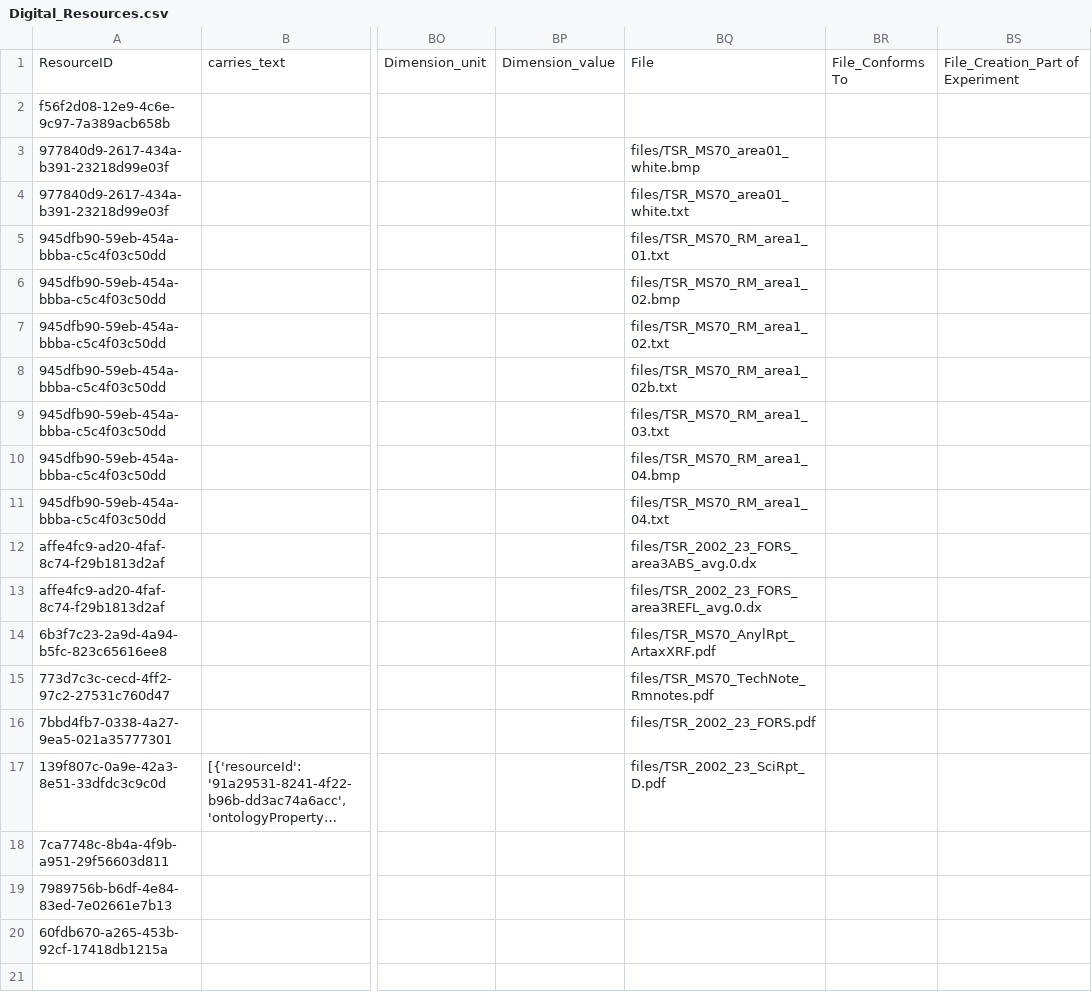
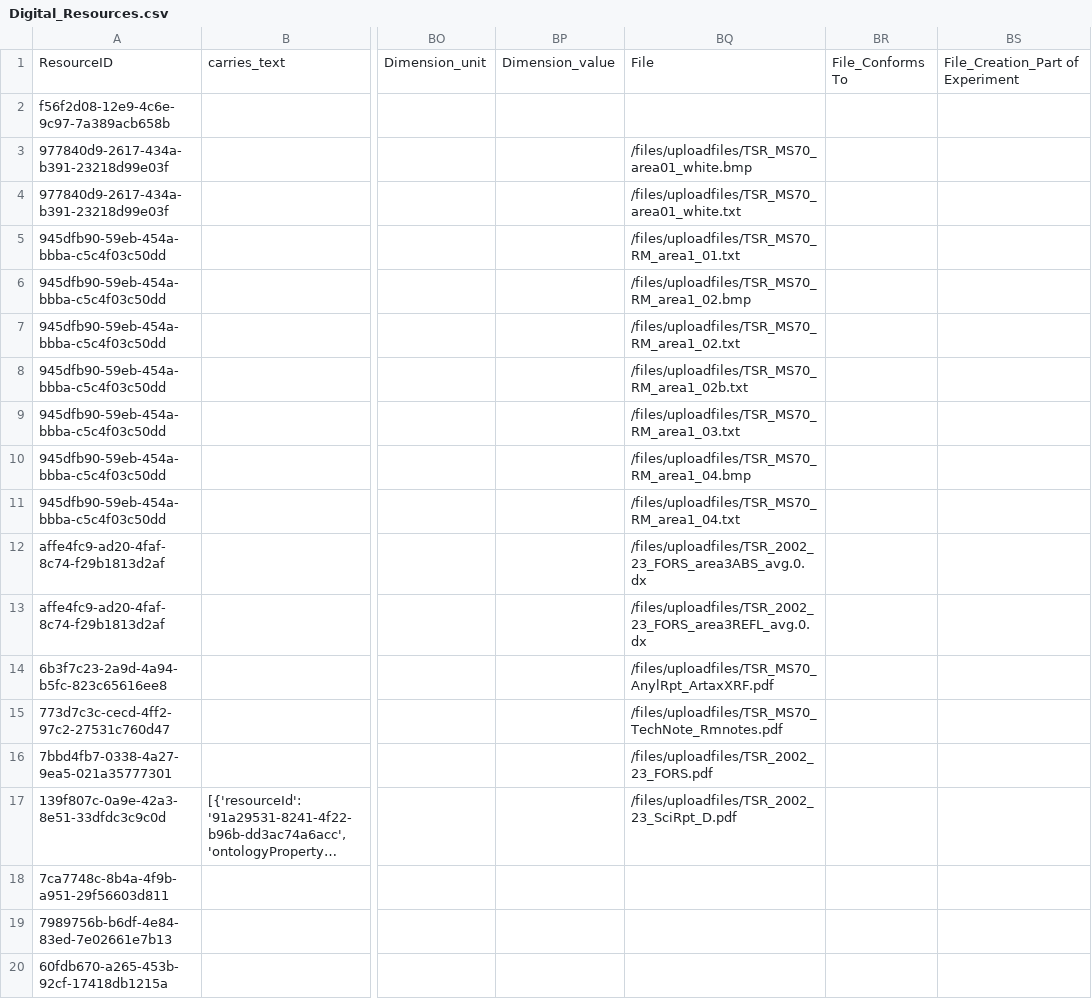
Before and after one commit to archesproject/arches-for-science, a CSV file: afs/pkg/business_data/Digital_Resources.csv, drawn as a sheet; only a part is shown, gaps mark what is left out; long unchanged cells end in …; the diff names each change by its address in the sheet, - before the commit and + after, or states it on an @@ line.

Commit message:
updated files format

```diff
--- a/afs/pkg/business_data/Digital_Resources.csv
+++ b/afs/pkg/business_data/Digital_Resources.csv
-BQ3: files/TSR_MS70_area01_white.bmp
+BQ3: /files/uploadfiles/TSR_MS70_area01_white.bmp
-BQ4: files/TSR_MS70_area01_white.txt
+BQ4: /files/uploadfiles/TSR_MS70_area01_white.txt
-BQ5: files/TSR_MS70_RM_area1_01.txt
+BQ5: /files/uploadfiles/TSR_MS70_RM_area1_01.txt
-BQ6: files/TSR_MS70_RM_area1_02.bmp
+BQ6: /files/uploadfiles/TSR_MS70_RM_area1_02.bmp
-BQ7: files/TSR_MS70_RM_area1_02.txt
+BQ7: /files/uploadfiles/TSR_MS70_RM_area1_02.txt
-BQ8: files/TSR_MS70_RM_area1_02b.txt
+BQ8: /files/uploadfiles/TSR_MS70_RM_area1_02b.txt
-BQ9: files/TSR_MS70_RM_area1_03.txt
+BQ9: /files/uploadfiles/TSR_MS70_RM_area1_03.txt
-BQ10: files/TSR_MS70_RM_area1_04.bmp
+BQ10: /files/uploadfiles/TSR_MS70_RM_area1_04.bmp
-BQ11: files/TSR_MS70_RM_area1_04.txt
+BQ11: /files/uploadfiles/TSR_MS70_RM_area1_04.txt
-BQ12: files/TSR_2002_23_FORS_area3ABS_avg.0.dx
+BQ12: /files/uploadfiles/TSR_2002_23_FORS_area3ABS_avg.0.dx
-BQ13: files/TSR_2002_23_FORS_area3REFL_avg.0.dx
+BQ13: /files/uploadfiles/TSR_2002_23_FORS_area3REFL_avg.0.dx
-BQ14: files/TSR_MS70_AnylRpt_ArtaxXRF.pdf
+BQ14: /files/uploadfiles/TSR_MS70_AnylRpt_ArtaxXRF.pdf
-BQ15: files/TSR_MS70_TechNote_Rmnotes.pdf
+BQ15: /files/uploadfiles/TSR_MS70_TechNote_Rmnotes.pdf
-BQ16: files/TSR_2002_23_FORS.pdf
+BQ16: /files/uploadfiles/TSR_2002_23_FORS.pdf
-BQ17: files/TSR_2002_23_SciRpt_D.pdf
+BQ17: /files/uploadfiles/TSR_2002_23_SciRpt_D.pdf
```
